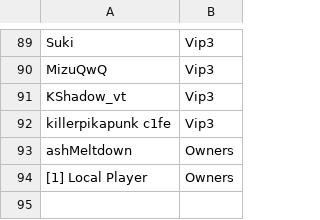
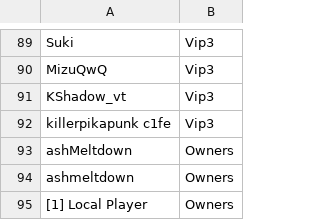
Before and after one commit to ashMeltdown/pegaso, a CSV file: Rangos.csv, drawn as a sheet; only a part is shown, gaps mark what is left out.

Commit message:
Update Rangos.csv

```diff
--- a/Rangos.csv
+++ b/Rangos.csv
@@ -93,2 +93,3 @@ killerpikapunk c1fe,Vip3
 ashMeltdown,Owners
+ashmeltdown,Owners
 [1] Local Player,Owners
```
